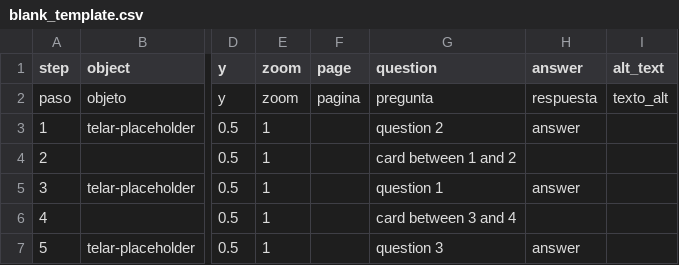
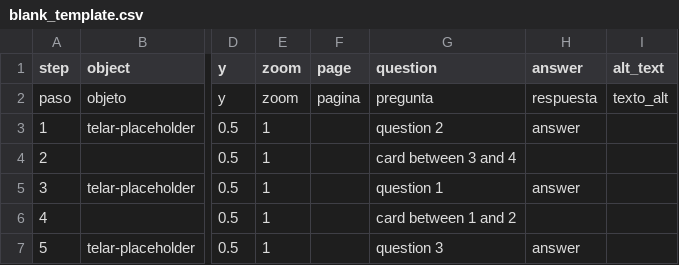
Before and after one commit to juancobo/telar-test, a CSV file: telar-content/spreadsheets/blank_template.csv, drawn as a sheet; only a part is shown, gaps mark what is left out; the diff names each change by its address in the sheet, - before the commit and + after, or states it on an @@ line.

Commit message:
Modify 1 story
Changed:
  Story: replace me with your title

Published via Telar Compositor

```diff
--- a/telar-content/spreadsheets/blank_template.csv
+++ b/telar-content/spreadsheets/blank_template.csv
-G4 (question): card between 1 and 2
+G4 (question): card between 3 and 4
-G6 (question): card between 3 and 4
+G6 (question): card between 1 and 2
```
